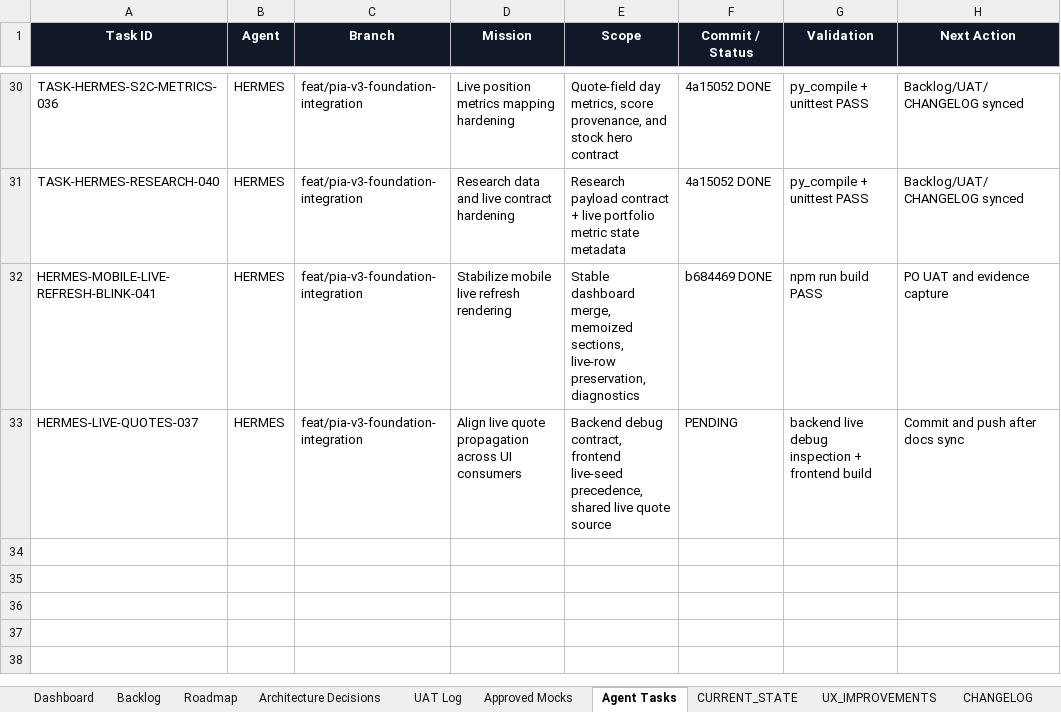
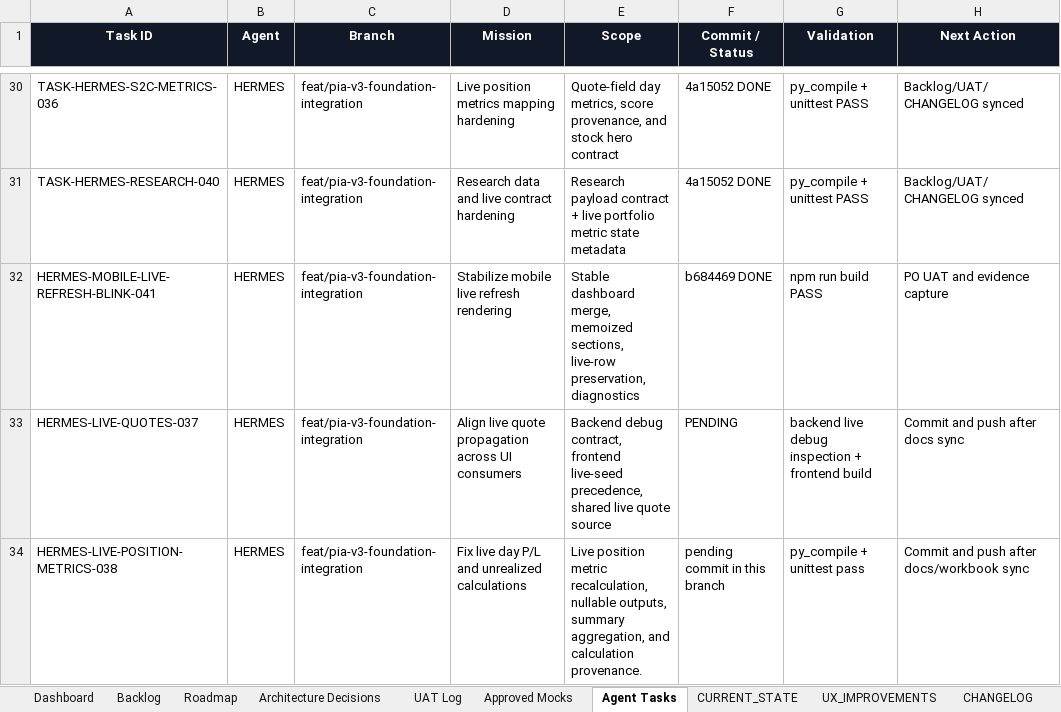
Before and after one commit to parmpr-ai/personal-investment-agent, an Excel workbook: docs/PIA_MASTER_BACKLOG_SOURCE_OF_TRUTH.xlsx, sheet Agent Tasks, drawn as a sheet; only a part is shown, gaps mark what is left out; values as stored, in another font and other column widths than the file's, no borders; table styles not drawn; the diff names each change by its address in the sheet, - before the commit and + after, or states it on an @@ line.

Commit message:
feat: fix live day pnl and unrealized calculations

```diff
--- a/docs/PIA_MASTER_BACKLOG_SOURCE_OF_TRUTH.xlsx (sheet Agent Tasks)
+++ b/docs/PIA_MASTER_BACKLOG_SOURCE_OF_TRUTH.xlsx (sheet Agent Tasks)
+row 34: HERMES-LIVE-POSITION-METRICS-038 | HERMES | feat/pia-v3-foundation-integration | Fix live day P/L and unrealized calculations | Live position metric recalculation, nullable outputs, summary aggregation, and calculation provenance. | pending commit in this branch | py_compile + unittest pass | Commit and push after docs/workbook sync
```
Also changed, not shown: sheet Backlog, sheet UAT Log, sheet CHANGELOG, 6 other files.
